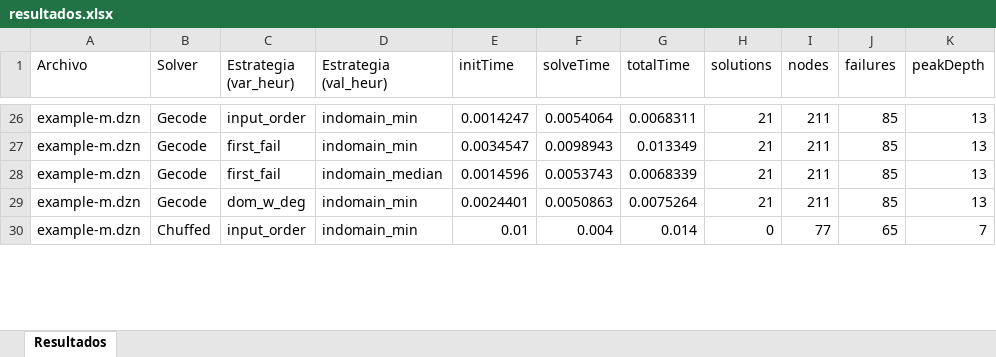
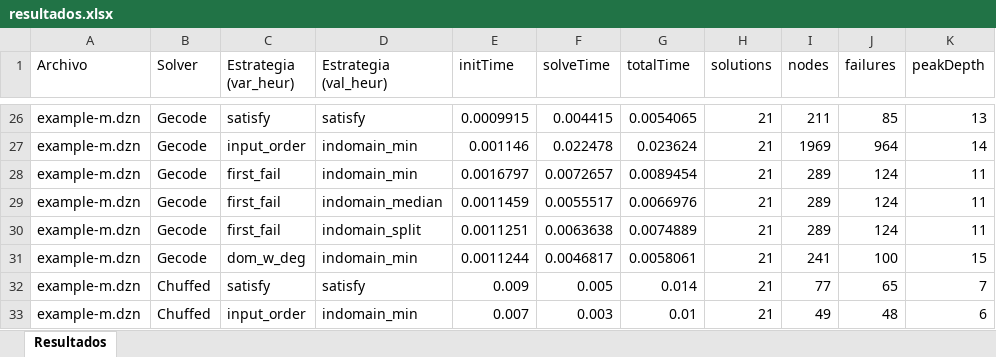
Before and after one commit to Alejo101102/lab1-restricciones, an Excel workbook: sudoku/resultados.xlsx, sheet Resultados, drawn as a sheet; only a part is shown, gaps mark what is left out; values as stored, in another font and other column widths than the file's, no borders; addresses are those after the commit; the diff covers the shown part only; the diff names each change by its address in the sheet, - before the commit and + after, or states it on an @@ line.

```diff
--- a/sudoku/resultados.xlsx (sheet Resultados)
+++ b/sudoku/resultados.xlsx (sheet Resultados)
-C26 (Estrategia (var_heur)): input_order
+C26 (Estrategia (var_heur)): satisfy
-D26 (Estrategia (val_heur)): indomain_min
+D26 (Estrategia (val_heur)): satisfy
-E26 (initTime): 0.0014247
+E26 (initTime): 0.0009915
-F26 (solveTime): 0.0054064
+F26 (solveTime): 0.004415
-G26 (totalTime): 0.0068311
+G26 (totalTime): 0.0054065
+row 27: example-m.dzn | Gecode | input_order | indomain_min | 0.001146 | 0.022478 | 0.023624 | 21 | 1969 | 964 | 14
-E28 (initTime): 0.0034547
+E28 (initTime): 0.0016797
-F28 (solveTime): 0.0098943
+F28 (solveTime): 0.0072657
-G28 (totalTime): 0.013349
+G28 (totalTime): 0.0089454
-I28:I29 (nodes): 211
+I28:I29 (nodes): 289
-J28:J29 (failures): 85
+J28:J29 (failures): 124
-K28:K29 (peakDepth): 13
+K28:K29 (peakDepth): 11
-E29 (initTime): 0.0014596
+E29 (initTime): 0.0011459
-F29 (solveTime): 0.0053743
+F29 (solveTime): 0.0055517
-G29 (totalTime): 0.0068339
+G29 (totalTime): 0.0066976
+row 30: example-m.dzn | Gecode | first_fail | indomain_split | 0.0011251 | 0.0063638 | 0.0074889 | 21 | 289 | 124 | 11
-E31 (initTime): 0.0024401
+E31 (initTime): 0.0011244
-F31 (solveTime): 0.0050863
+F31 (solveTime): 0.0046817
-G31 (totalTime): 0.0075264
+G31 (totalTime): 0.0058061
-I31 (nodes): 211
+I31 (nodes): 241
-J31 (failures): 85
+J31 (failures): 100
-K31 (peakDepth): 13
+K31 (peakDepth): 15
-C32 (Estrategia (var_heur)): input_order
+C32 (Estrategia (var_heur)): satisfy
-D32 (Estrategia (val_heur)): indomain_min
+D32 (Estrategia (val_heur)): satisfy
-E32 (initTime): 0.01
+E32 (initTime): 0.009
-F32 (solveTime): 0.004
+F32 (solveTime): 0.005
-H32 (solutions): 0
+H32 (solutions): 21
+row 33: example-m.dzn | Chuffed | input_order | indomain_min | 0.007 | 0.003 | 0.01 | 21 | 49 | 48 | 6
```
Also changed, not shown: 13 added rows, 16 removed rows and 132 edited cells elsewhere in this sheet, 3 other files.
